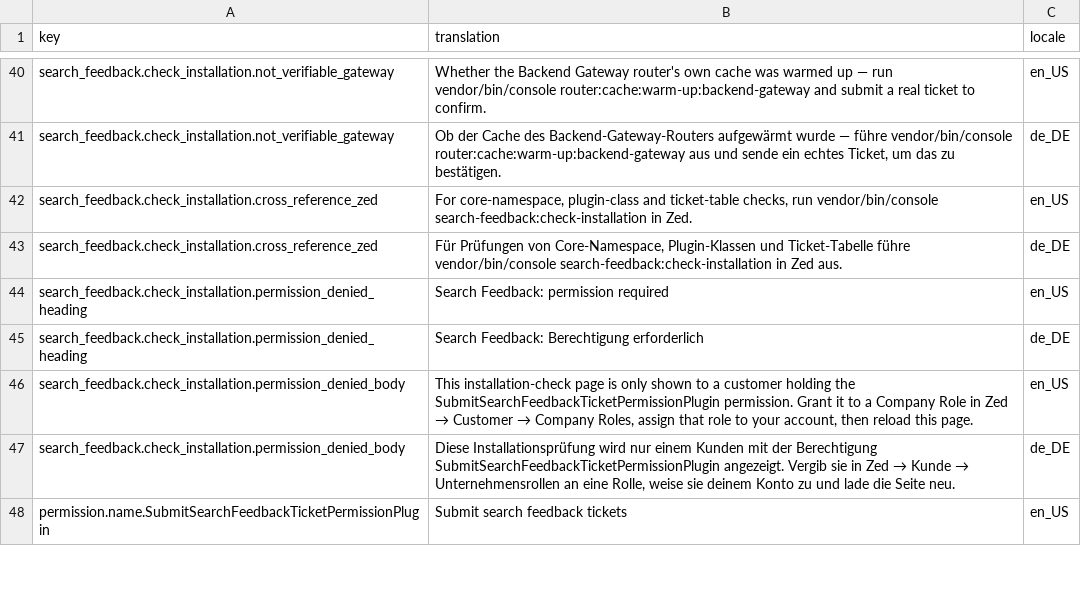
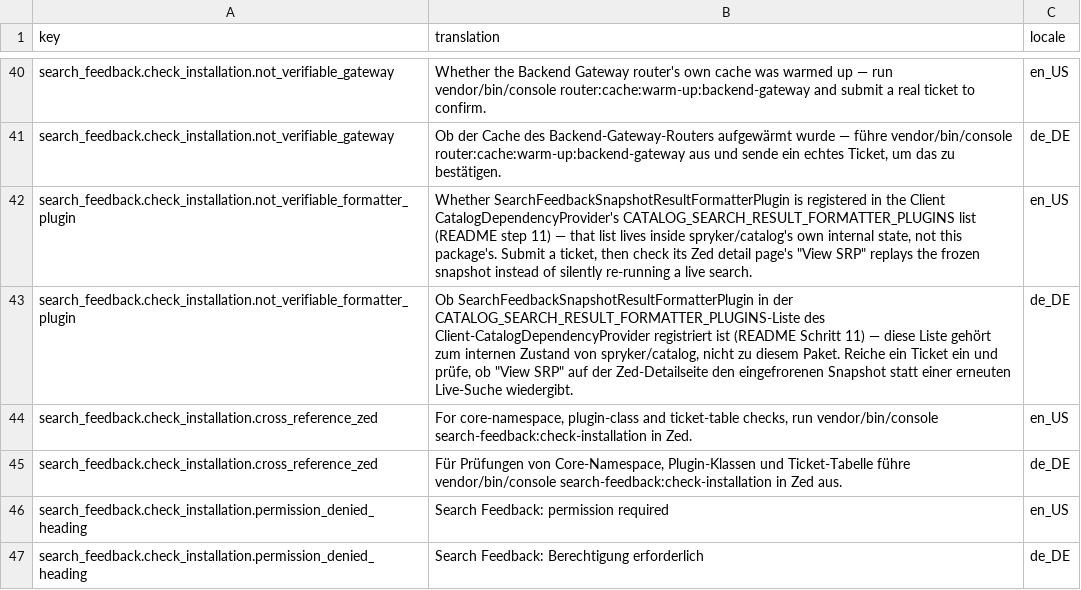
Before and after one commit to andrebarthelmeshellmuth/spryker-search-feedback, a CSV file: data/glossary.csv, drawn as a sheet; only a part is shown, gaps mark what is left out; the shorter side is filled out with more unchanged rows.

```diff
--- a/data/glossary.csv
+++ b/data/glossary.csv
@@ -41,2 +41,4 @@ search_feedback.check_installation.not_verifiable_gateway,"Whether the Backend G
 search_feedback.check_installation.not_verifiable_gateway,"Ob der Cache des Backend-Gateway-Routers aufgewärmt wurde — führe vendor/bin/console router:cache:warm-up:backend-gateway aus und sende ein echtes Ticket, um das zu bestätigen.",de_DE
+search_feedback.check_installation.not_verifiable_formatter_plugin,"Whether SearchFeedbackSnapshotResultFormatterPlugin is registered in the Client CatalogDependencyProvider's CATALOG_SEARCH_RESULT_FORMATTER_PLUGINS list (README step 11) — that list lives inside spryker/catalog's own internal state, not this package's. Submit a ticket, then check its Zed detail page's ""View SRP"" replays the frozen snapshot instead of silently re-running a live search.",en_US
+search_feedback.check_installation.not_verifiable_formatter_plugin,"Ob SearchFeedbackSnapshotResultFormatterPlugin in der CATALOG_SEARCH_RESULT_FORMATTER_PLUGINS-Liste des Client-CatalogDependencyProvider registriert ist (README Schritt 11) — diese Liste gehört zum internen Zustand von spryker/catalog, nicht zu diesem Paket. Reiche ein Ticket ein und prüfe, ob ""View SRP"" auf der Zed-Detailseite den eingefrorenen Snapshot statt einer erneuten Live-Suche wiedergibt.",de_DE
 search_feedback.check_installation.cross_reference_zed,"For core-namespace, plugin-class and ticket-table checks, run vendor/bin/console search-feedback:check-installation in Zed.",en_US
```
Also changed, not shown: 7 other files.
